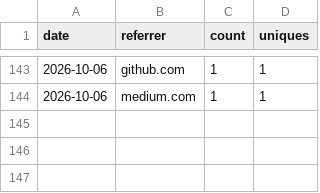
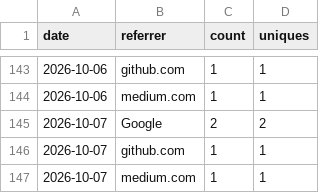
Before and after one commit to nagusubra/traffic, a CSV file: .metrics/data/duvals_triangle_plotter/referrers.csv, drawn as a sheet; only a part is shown, gaps mark what is left out.

```diff
--- a/.metrics/data/duvals_triangle_plotter/referrers.csv
+++ b/.metrics/data/duvals_triangle_plotter/referrers.csv
@@ -144 +144,4 @@ date,referrer,count,uniques
 2026-10-06,medium.com,1,1
+2026-10-07,Google,2,2
+2026-10-07,github.com,1,1
+2026-10-07,medium.com,1,1
```
Also changed, not shown: .metrics/data/duvals_triangle_plotter/paths.csv, .metrics/data/industry-hackathon-lab/paths.csv, 12 other files.
